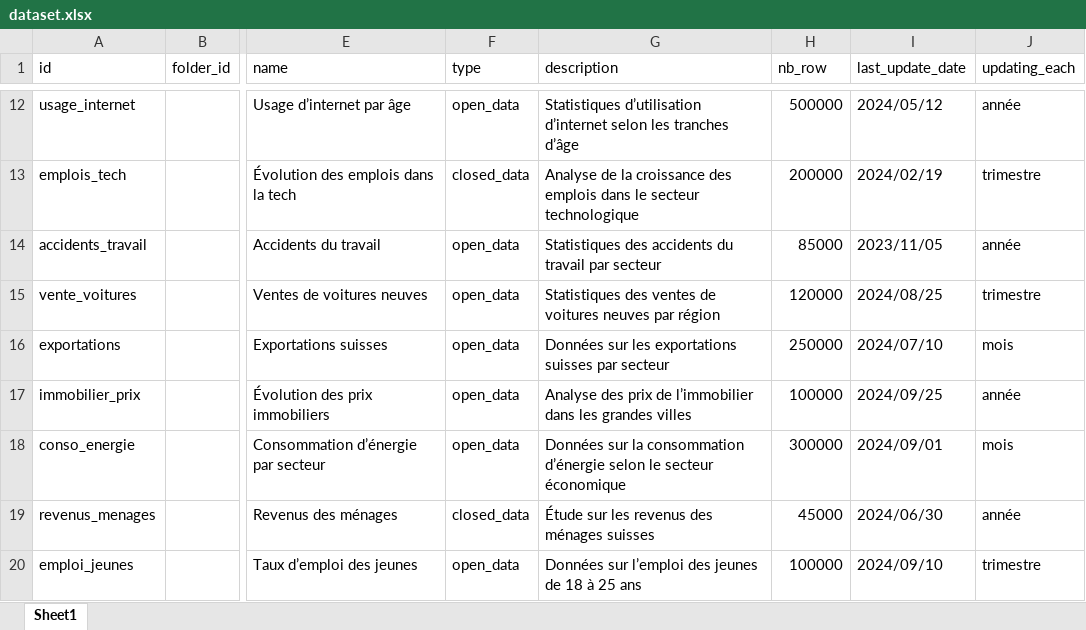
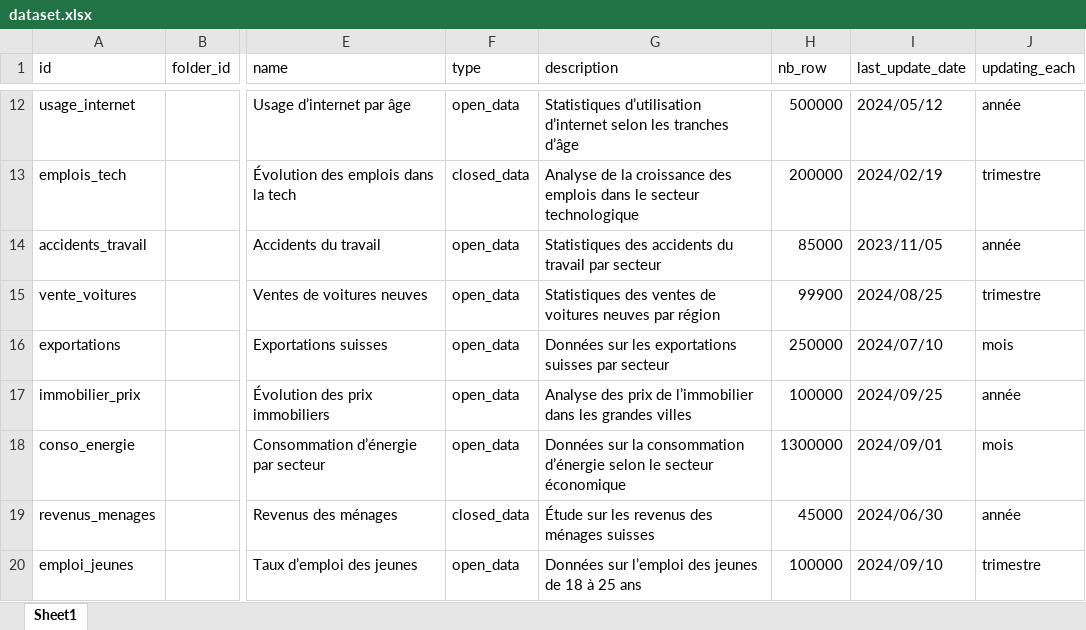
Before and after one commit to bassim-matar/datannur, an Excel workbook: public/data/db_source/dataset.xlsx, sheet Sheet1, drawn as a sheet; only a part is shown, gaps mark what is left out; values as stored, in another font and other column widths than the file's, no borders; table styles not drawn; the diff names each change by its address in the sheet, - before the commit and + after, or states it on an @@ line.

```diff
--- a/public/data/db_source/dataset.xlsx (sheet Sheet1)
+++ b/public/data/db_source/dataset.xlsx (sheet Sheet1)
-H15 (nb_row): 120000
+H15 (nb_row): 99900
-H18 (nb_row): 300000
+H18 (nb_row): 1300000
```
Also changed, not shown: 7 other files.
